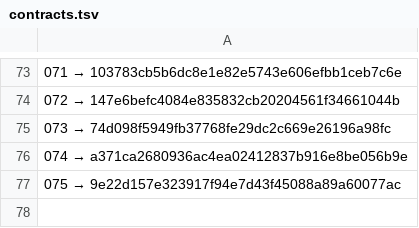
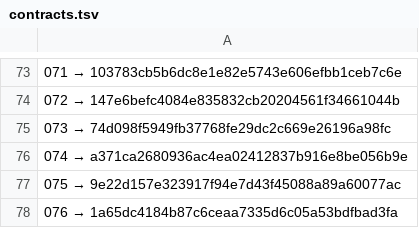
Before and after one commit to a3ka/dev-harness, a TSV file: registry/contracts.tsv, drawn as a sheet; only a part is shown, gaps mark what is left out.

Commit message:
реестр: строка 076 (mint_line, контракт 068)

```diff
--- a/registry/contracts.tsv
+++ b/registry/contracts.tsv
@@ -77 +77,2 @@
 075 → 9e22d157e323917f94e7d43f45088a89a60077ac
+076 → 1a65dc4184b87c6ceaa7335d6c05a53bdfbad3fa
```
